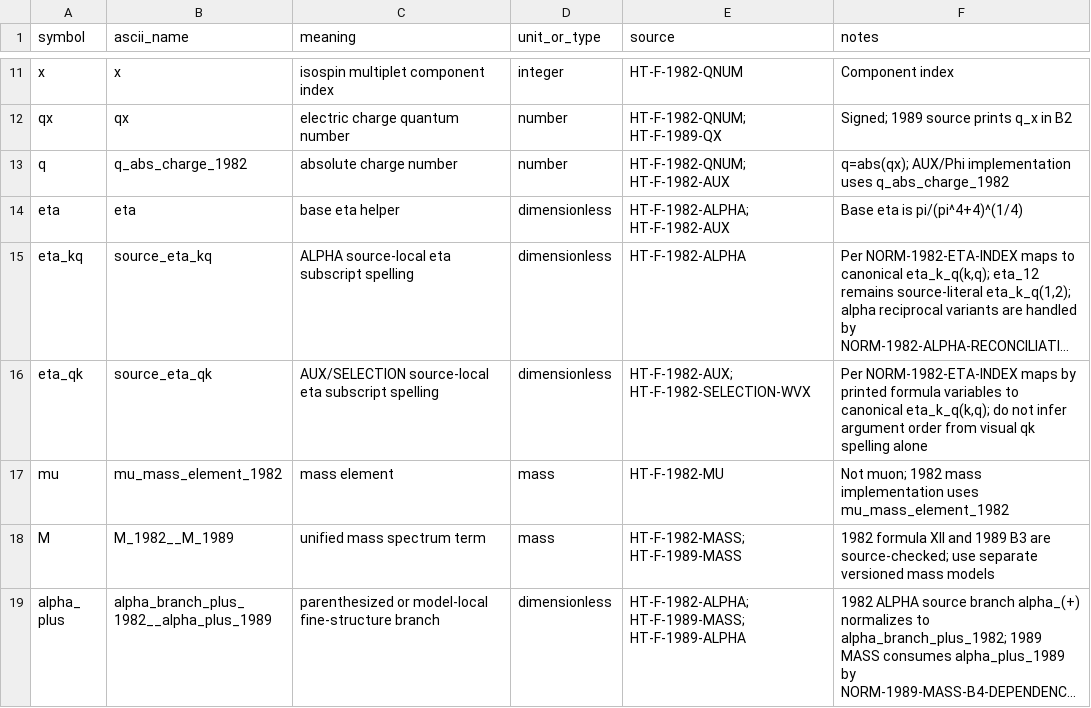
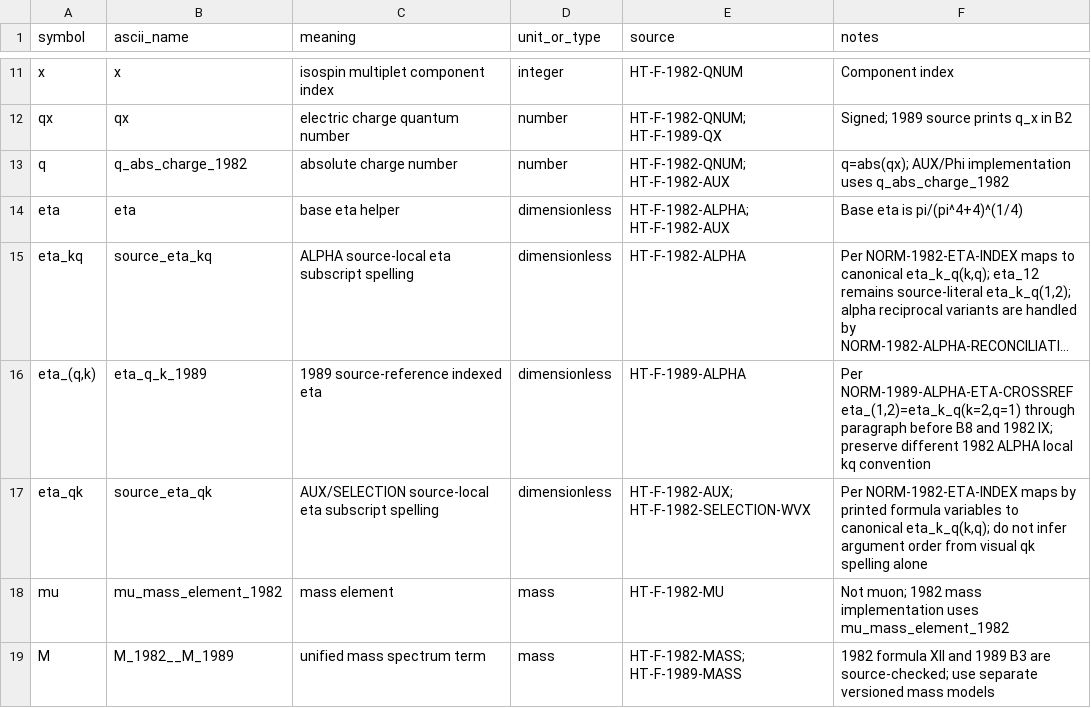
Before and after one commit to DASAElektronik/Heim_Theorie, a CSV file: 04_reconstruction/formula_library/symbols/symbol_register.csv, drawn as a sheet; only a part is shown, gaps mark what is left out; the shorter side is filled out with more unchanged rows; long unchanged cells end in …; the diff names each change by its address in the sheet, - before the commit and + after, or states it on an @@ line.

```diff
--- a/04_reconstruction/formula_library/symbols/symbol_register.csv
+++ b/04_reconstruction/formula_library/symbols/symbol_register.csv
+row 16: eta_(q,k) | eta_q_k_1989 | 1989 source-reference indexed eta | dimensionless | HT-F-1989-ALPHA | Per NORM-1989-ALPHA-ETA-CROSSREF eta_(1,2)=eta_k_q(k=2,q=1) through paragraph before B8 and 1982 IX; preserve different 1982 ALPHA local kq convention
```
Also changed, not shown: 04_reconstruction/formula_library/formula_catalog.csv, 04_reconstruction/formula_library/normalization/NORMALIZATION_DECISIONS.csv, 24 other files.
